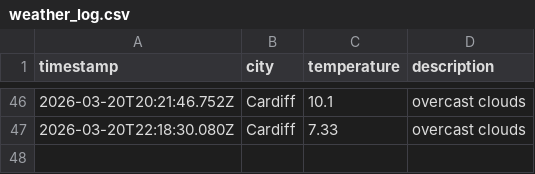
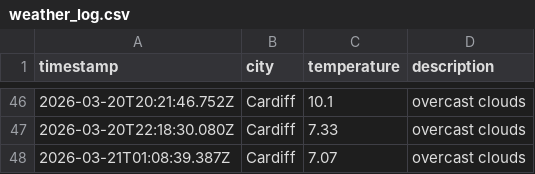
Before and after one commit to olilliterate/weatherAppJS, a CSV file: data/weather_log.csv, drawn as a sheet; only a part is shown, gaps mark what is left out.

```diff
--- a/data/weather_log.csv
+++ b/data/weather_log.csv
@@ -47 +47,2 @@ timestamp,city,temperature,description
 2026-03-20T22:18:30.080Z,Cardiff,7.33,overcast clouds
+2026-03-21T01:08:39.387Z,Cardiff,7.07,overcast clouds
```
Also changed, not shown: 1 other file.
